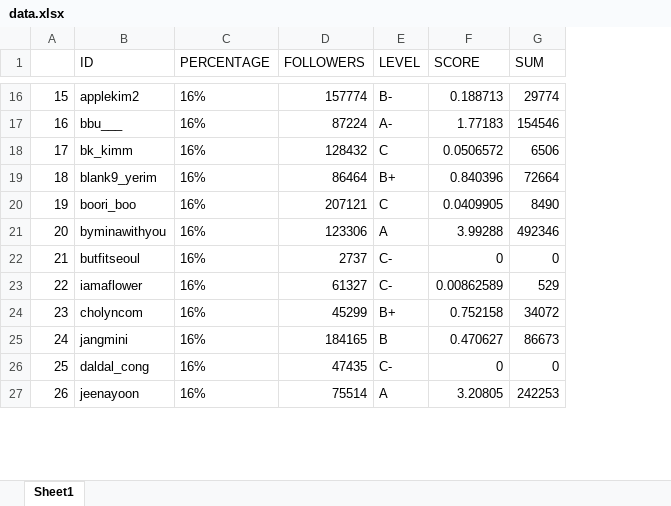
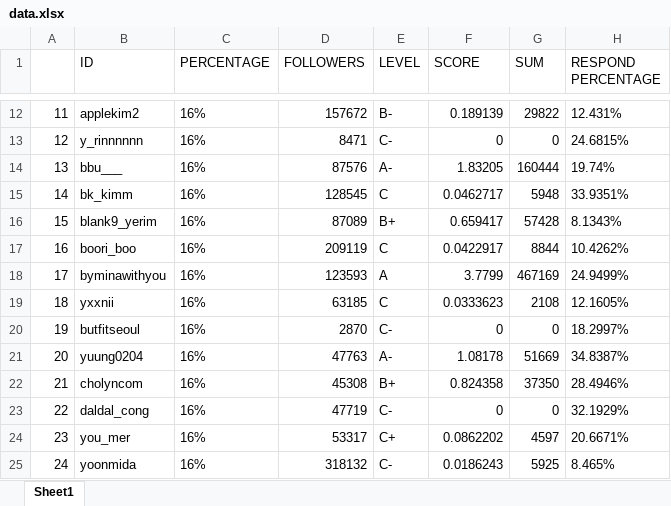
Before and after one commit to manhcuongueh/Hashtags-CM-, an Excel workbook: data.xlsx, sheet Sheet1, drawn as a sheet; only a part is shown, gaps mark what is left out; values as stored, in another font and other column widths than the file's, no borders; removed rows and columns are numbered as before the commit, all else as after; the diff covers the shown part only; the diff names each change by its address in the sheet, - before the commit and + after, or states it on an @@ line.

```diff
--- a/data.xlsx (sheet Sheet1)
+++ b/data.xlsx (sheet Sheet1)
+column H (RESPOND PERCENTAGE), row 12: 12.431%; rows 14-18: 19.74% | 33.9351% | 8.1343% | 10.4262% | 24.9499%; row 20: 18.2997%; rows 22-23: 28.4946% | 32.1929%
@@ column A renumbered between rows 2 and 95 @@
-D12 (FOLLOWERS): 157774
+D12 (FOLLOWERS): 157672
-F12 (SCORE): 0.188713
+F12 (SCORE): 0.189139
-G12 (SUM): 29774
+G12 (SUM): 29822
+row 13: 12 | y_rinnnnnn | 16% | 8471 | C- | 0 | 0 | 24.6815%
-D14 (FOLLOWERS): 87224
+D14 (FOLLOWERS): 87576
-F14 (SCORE): 1.77183
+F14 (SCORE): 1.83205
-G14 (SUM): 154546
+G14 (SUM): 160444
-D15 (FOLLOWERS): 128432
+D15 (FOLLOWERS): 128545
-F15 (SCORE): 0.0506572
+F15 (SCORE): 0.0462717
-G15 (SUM): 6506
+G15 (SUM): 5948
-D16 (FOLLOWERS): 86464
+D16 (FOLLOWERS): 87089
-F16 (SCORE): 0.840396
+F16 (SCORE): 0.659417
-G16 (SUM): 72664
+G16 (SUM): 57428
-D17 (FOLLOWERS): 207121
+D17 (FOLLOWERS): 209119
-F17 (SCORE): 0.0409905
+F17 (SCORE): 0.0422917
-G17 (SUM): 8490
+G17 (SUM): 8844
-D18 (FOLLOWERS): 123306
+D18 (FOLLOWERS): 123593
-F18 (SCORE): 3.99288
+F18 (SCORE): 3.7799
-G18 (SUM): 492346
+G18 (SUM): 467169
+row 19: 18 | yxxnii | 16% | 63185 | C | 0.0333623 | 2108 | 12.1605%
-D20 (FOLLOWERS): 2737
+D20 (FOLLOWERS): 2870
-row 23: 22 | iamaflower | 16% | 61327 | C- | 0.00862589 | 529
+row 21: 20 | yuung0204 | 16% | 47763 | A- | 1.08178 | 51669 | 34.8387%
-D22 (FOLLOWERS): 45299
+D22 (FOLLOWERS): 45308
-F22 (SCORE): 0.752158
+F22 (SCORE): 0.824358
-G22 (SUM): 34072
+G22 (SUM): 37350
-row 25: 24 | jangmini | 16% | 184165 | B | 0.470627 | 86673
-D23 (FOLLOWERS): 47435
+D23 (FOLLOWERS): 47719
-row 27: 26 | jeenayoon | 16% | 75514 | A | 3.20805 | 242253
+row 24: 23 | you_mer | 16% | 53317 | C+ | 0.0862202 | 4597 | 20.6671%
+row 25: 24 | yoonmida | 16% | 318132 | C- | 0.0186243 | 5925 | 8.465%
```
Also changed, not shown: 39 added rows, 39 removed rows and 130 edited cells elsewhere in this sheet, 1 other file.
